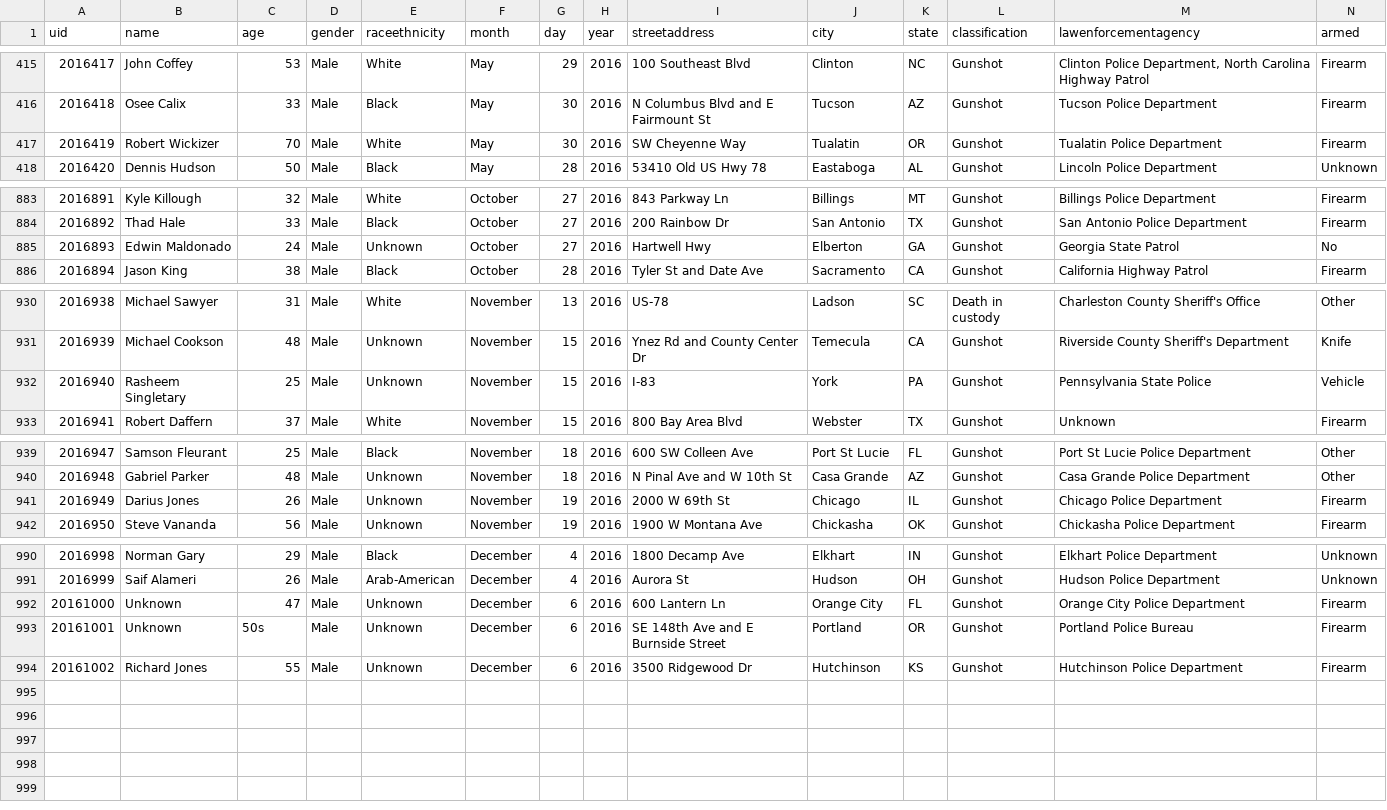
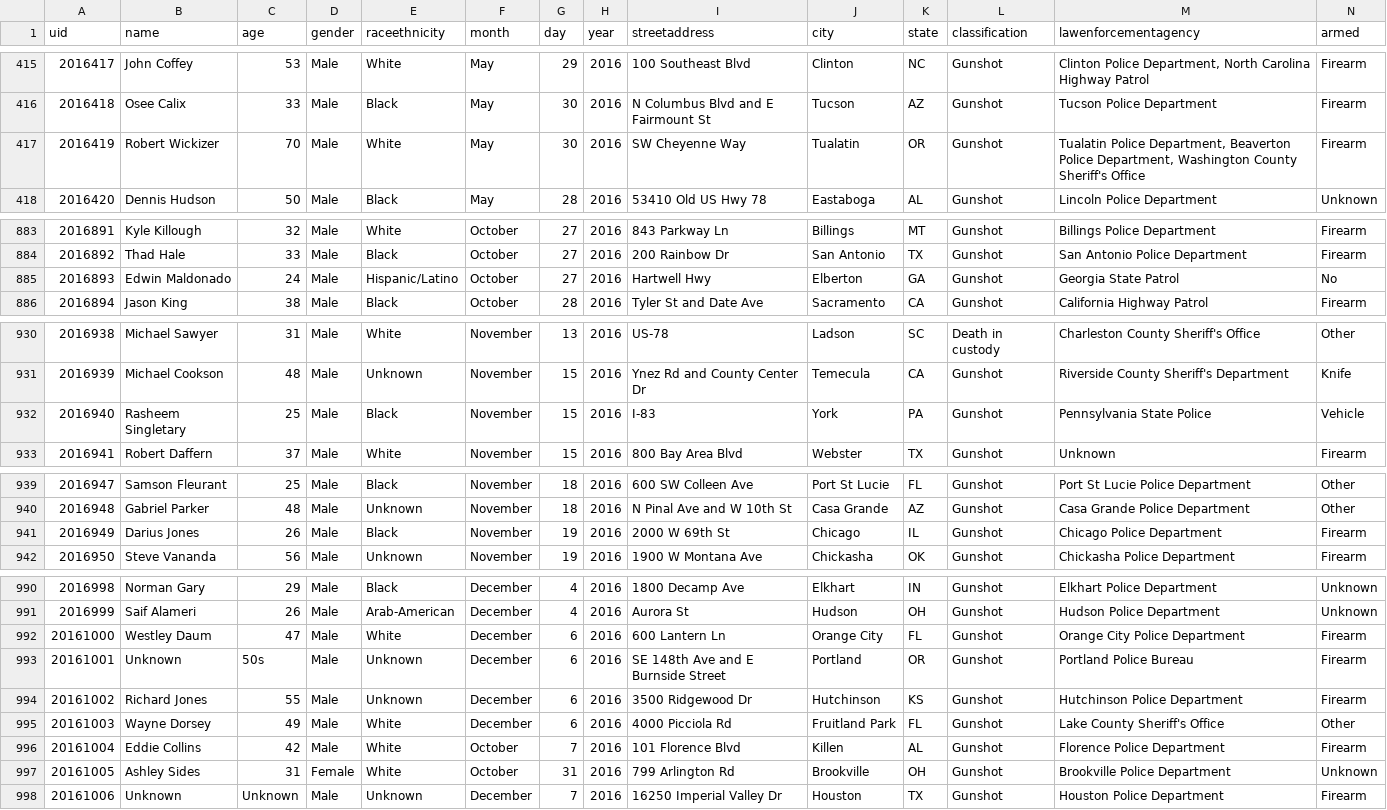
Before and after one commit to tigrevol8888/thecounted, a CSV file: data/the-counted-2016.csv, drawn as a sheet; only a part is shown, gaps mark what is left out.

Commit message:
Add Wayne Dorsey and 3 others; update Westley Daum and 4 others

```diff
--- a/data/the-counted-2016.csv
+++ b/data/the-counted-2016.csv
@@ -416,3 +416,3 @@ uid,name,age,gender,raceethnicity,month,day,year,streetaddress,city,state,classi
 "2016418","Osee Calix","33","Male","Black","May","30","2016","N Columbus Blvd and E Fairmount St","Tucson","AZ","Gunshot","Tucson Police Department","Firearm"
-"2016419","Robert Wickizer","70","Male","White","May","30","2016","SW Cheyenne Way","Tualatin","OR","Gunshot","Tualatin Police Department","Firearm"
+"2016419","Robert Wickizer","70","Male","White","May","30","2016","SW Cheyenne Way","Tualatin","OR","Gunshot","Tualatin Police Department, Beaverton Police Department, Washington County Sheriff's Office","Firearm"
 "2016420","Dennis Hudson","50","Male","Black","May","28","2016","53410 Old US Hwy 78","Eastaboga","AL","Gunshot","Lincoln Police Department","Unknown"
@@ -884,3 +884,3 @@ uid,name,age,gender,raceethnicity,month,day,year,streetaddress,city,state,classi
 "2016892","Thad Hale","33","Male","Black","October","27","2016","200 Rainbow Dr","San Antonio","TX","Gunshot","San Antonio Police Department","Firearm"
-"2016893","Edwin Maldonado","24","Male","Unknown","October","27","2016","Hartwell Hwy","Elberton","GA","Gunshot","Georgia State Patrol","No"
+"2016893","Edwin Maldonado","24","Male","Hispanic/Latino","October","27","2016","Hartwell Hwy","Elberton","GA","Gunshot","Georgia State Patrol","No"
 "2016894","Jason King","38","Male","Black","October","28","2016","Tyler St and Date Ave","Sacramento","CA","Gunshot","California Highway Patrol","Firearm"
@@ -931,3 +931,3 @@ uid,name,age,gender,raceethnicity,month,day,year,streetaddress,city,state,classi
 "2016939","Michael Cookson","48","Male","Unknown","November","15","2016","Ynez Rd and County Center Dr","Temecula","CA","Gunshot","Riverside County Sheriff's Department","Knife"
-"2016940","Rasheem Singletary","25","Male","Unknown","November","15","2016","I-83","York","PA","Gunshot","Pennsylvania State Police","Vehicle"
+"2016940","Rasheem Singletary","25","Male","Black","November","15","2016","I-83","York","PA","Gunshot","Pennsylvania State Police","Vehicle"
 "2016941","Robert Daffern","37","Male","White","November","15","2016","800 Bay Area Blvd","Webster","TX","Gunshot","Unknown","Firearm"
@@ -940,3 +940,3 @@ uid,name,age,gender,raceethnicity,month,day,year,streetaddress,city,state,classi
 "2016948","Gabriel Parker","48","Male","Unknown","November","18","2016","N Pinal Ave and W 10th St","Casa Grande","AZ","Gunshot","Casa Grande Police Department","Other"
-"2016949","Darius Jones","26","Male","Unknown","November","19","2016","2000 W 69th St","Chicago","IL","Gunshot","Chicago Police Department","Firearm"
+"2016949","Darius Jones","26","Male","Black","November","19","2016","2000 W 69th St","Chicago","IL","Gunshot","Chicago Police Department","Firearm"
 "2016950","Steve Vananda","56","Male","Unknown","November","19","2016","1900 W Montana Ave","Chickasha","OK","Gunshot","Chickasha Police Department","Firearm"
@@ -991,4 +991,8 @@ uid,name,age,gender,raceethnicity,month,day,year,streetaddress,city,state,classi
 "2016999","Saif Alameri","26","Male","Arab-American","December","4","2016","Aurora St","Hudson","OH","Gunshot","Hudson Police Department","Unknown"
-"20161000","Unknown","47","Male","Unknown","December","6","2016","600 Lantern Ln","Orange City","FL","Gunshot","Orange City Police Department","Firearm"
+"20161000","Westley Daum","47","Male","White","December","6","2016","600 Lantern Ln","Orange City","FL","Gunshot","Orange City Police Department","Firearm"
 "20161001","Unknown","50s","Male","Unknown","December","6","2016","SE 148th Ave and E Burnside Street","Portland","OR","Gunshot","Portland Police Bureau","Firearm"
 "20161002","Richard Jones","55","Male","Unknown","December","6","2016","3500 Ridgewood Dr","Hutchinson","KS","Gunshot","Hutchinson Police Department","Firearm"
+"20161003","Wayne Dorsey","49","Male","White","December","6","2016","4000 Picciola Rd","Fruitland Park","FL","Gunshot","Lake County Sheriff's Office","Other"
+"20161004","Eddie Collins","42","Male","White","October","7","2016","101 Florence Blvd","Killen","AL","Gunshot","Florence Police Department","Firearm"
+"20161005","Ashley Sides","31","Female","White","October","31","2016","799 Arlington Rd","Brookville","OH","Gunshot","Brookville Police Department","Unknown"
+"20161006","Unknown","Unknown","Male","Unknown","December","7","2016","16250 Imperial Valley Dr","Houston","TX","Gunshot","Houston Police Department","Firearm"
```
